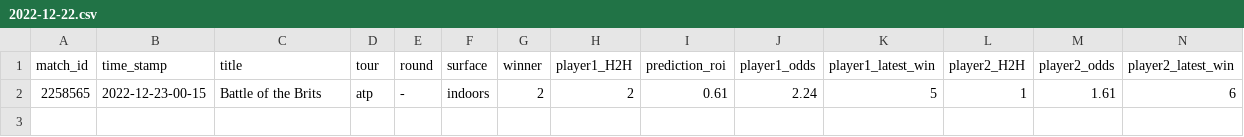
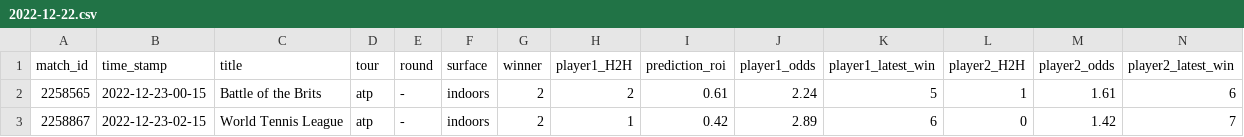
Before and after one commit to ebijun1007/tennis_all_tour_scraper, a CSV file: data/2022-12-22.csv, drawn as a sheet; only a part is shown; rows hold the shown columns only; the diff names each change by its address in the sheet, - before the commit and + after, or states it on an @@ line.

```diff
--- a/data/2022-12-22.csv
+++ b/data/2022-12-22.csv
+row 3: 2258867 | 2022-12-23-02-15 | World Tennis League | atp | - | indoors | 2 | 1 | 0.42 | 2.89 | 6 | 0 | 1.42 | 7
```
Also changed, not shown: atp.csv, data/next_48_hours_match.csv, 3 other files.
